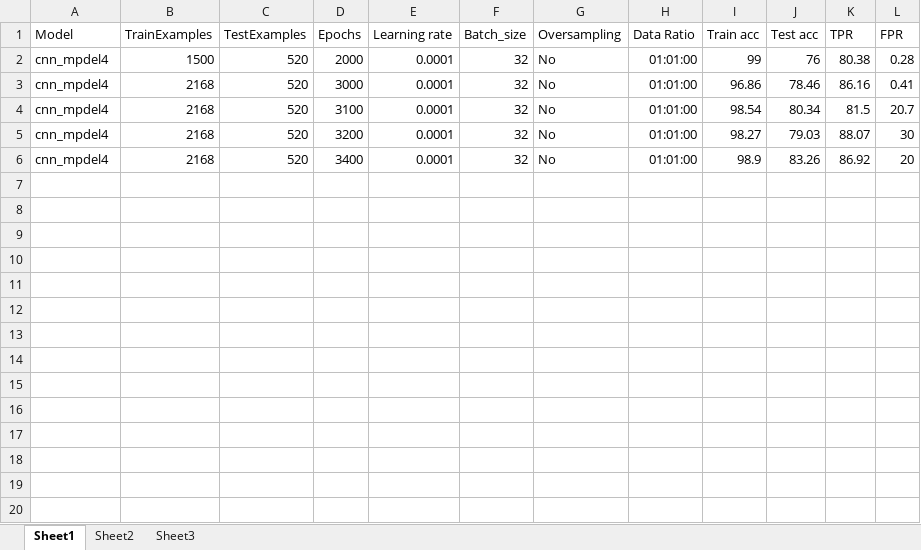
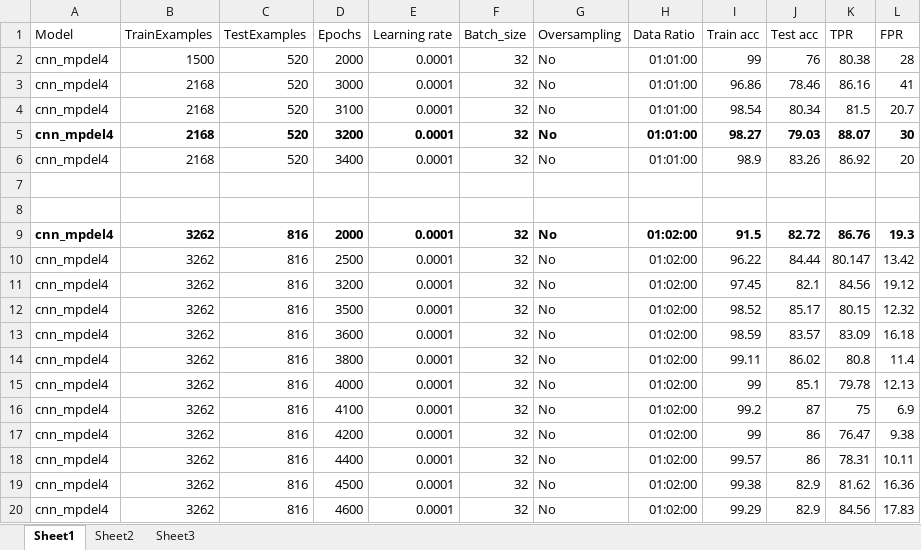
Before and after one commit to vatsal-sodha/nodet, an Excel workbook: Results/result.xlsx, sheet Sheet1, drawn as a sheet; only a part is shown; values as stored, in another font and other column widths than the file's, no borders; the diff covers the shown part only; the diff names each change by its address in the sheet, - before the commit and + after, or states it on an @@ line.

```diff
--- a/Results/result.xlsx (sheet Sheet1)
+++ b/Results/result.xlsx (sheet Sheet1)
-L2 (FPR): 0.28
+L2 (FPR): 28
-L3 (FPR): 0.41
+L3 (FPR): 41
-A5:L5 bold: off
+A5:L5 bold: on
+row 7: (empty)
+row 8: (empty)
+row 9: cnn_mpdel4 | 3262 | 816 | 2000 | 0.0001 | 32 | No | 01:02:00 | 91.5 | 82.72 | 86.76 | 19.3
+row 10: cnn_mpdel4 | 3262 | 816 | 2500 | 0.0001 | 32 | No | 01:02:00 | 96.22 | 84.44 | 80.147 | 13.42
+row 11: cnn_mpdel4 | 3262 | 816 | 3200 | 0.0001 | 32 | No | 01:02:00 | 97.45 | 82.1 | 84.56 | 19.12
+row 12: cnn_mpdel4 | 3262 | 816 | 3500 | 0.0001 | 32 | No | 01:02:00 | 98.52 | 85.17 | 80.15 | 12.32
+row 13: cnn_mpdel4 | 3262 | 816 | 3600 | 0.0001 | 32 | No | 01:02:00 | 98.59 | 83.57 | 83.09 | 16.18
+row 14: cnn_mpdel4 | 3262 | 816 | 3800 | 0.0001 | 32 | No | 01:02:00 | 99.11 | 86.02 | 80.8 | 11.4
+row 15: cnn_mpdel4 | 3262 | 816 | 4000 | 0.0001 | 32 | No | 01:02:00 | 99 | 85.1 | 79.78 | 12.13
+row 16: cnn_mpdel4 | 3262 | 816 | 4100 | 0.0001 | 32 | No | 01:02:00 | 99.2 | 87 | 75 | 6.9
+row 17: cnn_mpdel4 | 3262 | 816 | 4200 | 0.0001 | 32 | No | 01:02:00 | 99 | 86 | 76.47 | 9.38
+row 18: cnn_mpdel4 | 3262 | 816 | 4400 | 0.0001 | 32 | No | 01:02:00 | 99.57 | 86 | 78.31 | 10.11
+row 19: cnn_mpdel4 | 3262 | 816 | 4500 | 0.0001 | 32 | No | 01:02:00 | 99.38 | 82.9 | 81.62 | 16.36
+row 20: cnn_mpdel4 | 3262 | 816 | 4600 | 0.0001 | 32 | No | 01:02:00 | 99.29 | 82.9 | 84.56 | 17.83
```
Also changed, not shown: 34 added rows elsewhere in this sheet, 2 other files.
